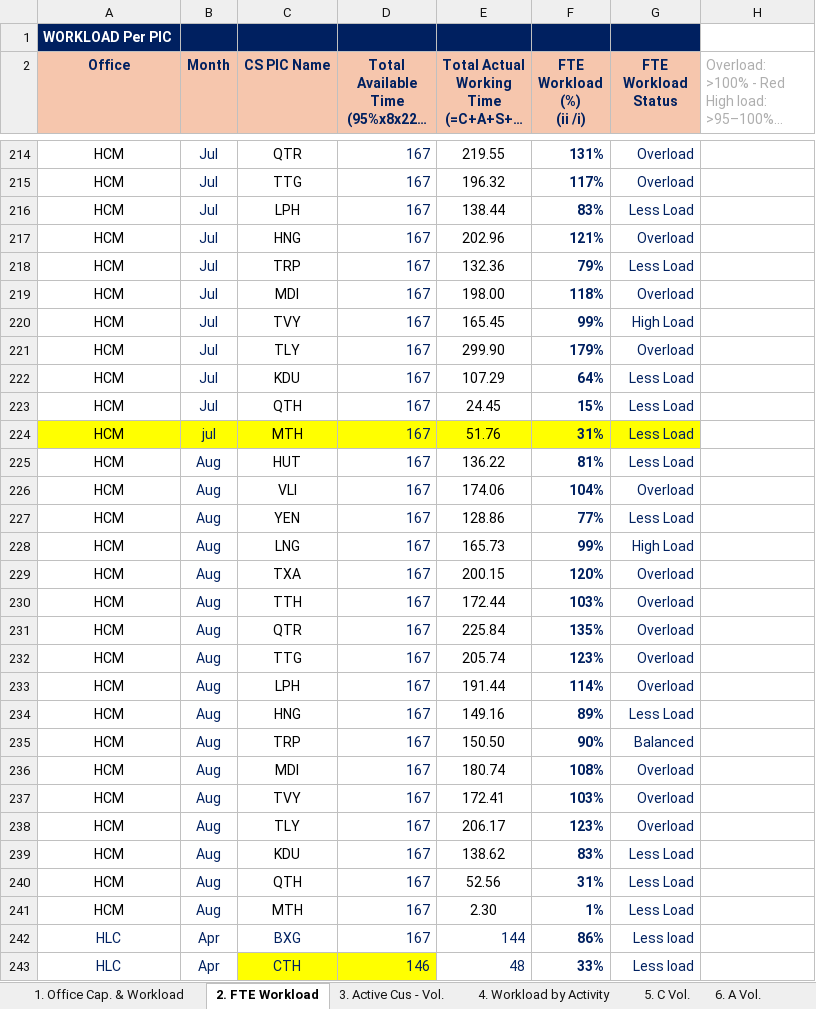
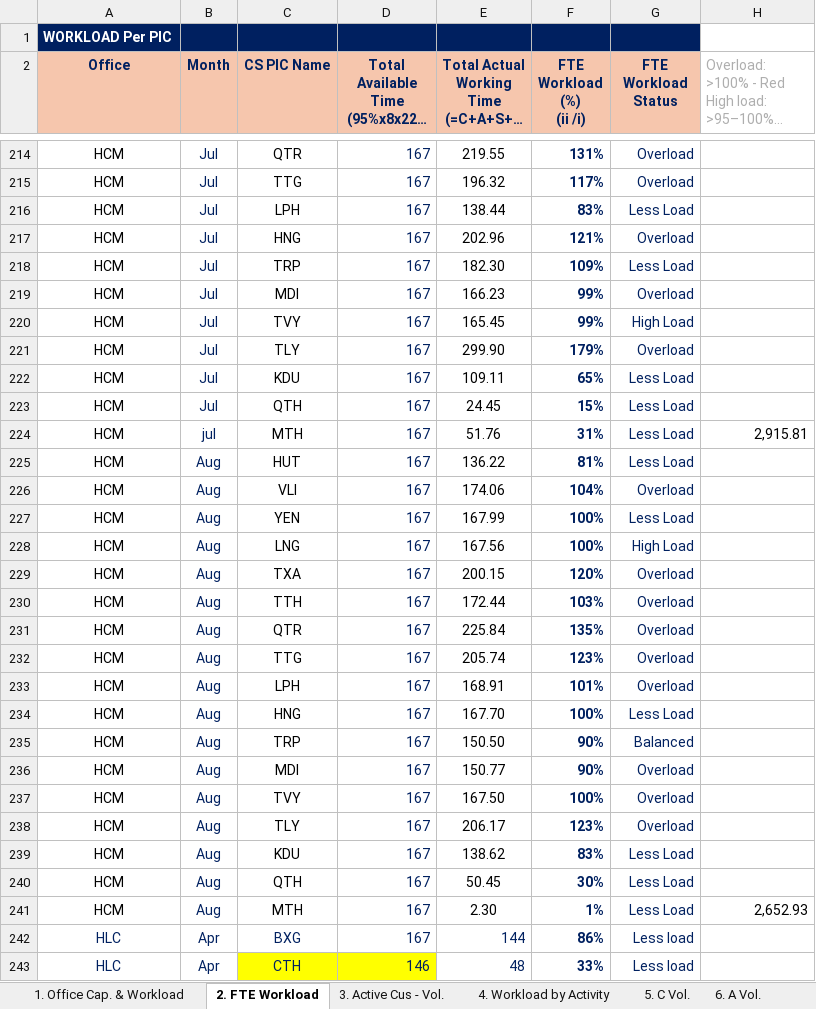
Before and after one commit to NgocYlvn/cs_workload_capacity_2026FY, an Excel workbook: (Not for Office Input) MASTER DATA SOURCE.xlsm, sheet 2. FTE Workload, drawn as a sheet; only a part is shown, gaps mark what is left out; long unchanged cells end in …; values as stored, in another font and other column widths than the file's, no borders; conditional formats not drawn; the diff covers the shown part only; the diff names each change by its address in the sheet, - before the commit and + after, or states it on an @@ line.

Commit message:
Add files via upload

```diff
--- a/(Not for Office Input) MASTER DATA SOURCE.xlsm (sheet 2. FTE Workload)
+++ b/(Not for Office Input) MASTER DATA SOURCE.xlsm (sheet 2. FTE Workload)
-E218: 132.36
+E218: 182.30
-F218 (FTE Workload (%) (ii /i)): 79%
+F218 (FTE Workload (%) (ii /i)): 109%
-E219: 198.00
+E219: 166.23
-F219 (FTE Workload (%) (ii /i)): 118%
+F219 (FTE Workload (%) (ii /i)): 99%
-E222: 107.29
+E222: 109.11
-F222 (FTE Workload (%) (ii /i)): 64%
+F222 (FTE Workload (%) (ii /i)): 65%
-A224:G224 fill: #FFFF00
+A224:G224 fill: none
-H224: (empty)
+H224: 2,915.81
-E227: 128.86
+E227: 167.99
-F227 (FTE Workload (%) (ii /i)): 77%
+F227 (FTE Workload (%) (ii /i)): 100%
-E228: 165.73
+E228: 167.56
-F228 (FTE Workload (%) (ii /i)): 99%
+F228 (FTE Workload (%) (ii /i)): 100%
-E233: 191.44
+E233: 168.91
-F233 (FTE Workload (%) (ii /i)): 114%
+F233 (FTE Workload (%) (ii /i)): 101%
-E234: 149.16
+E234: 167.70
-F234 (FTE Workload (%) (ii /i)): 89%
+F234 (FTE Workload (%) (ii /i)): 100%
-E236: 180.74
+E236: 150.77
-F236 (FTE Workload (%) (ii /i)): 108%
+F236 (FTE Workload (%) (ii /i)): 90%
-E237: 172.41
+E237: 167.50
-F237 (FTE Workload (%) (ii /i)): 103%
+F237 (FTE Workload (%) (ii /i)): 100%
-E240: 52.56
+E240: 50.45
-F240 (FTE Workload (%) (ii /i)): 31%
+F240 (FTE Workload (%) (ii /i)): 30%
-H241: (empty)
+H241: 2,652.93
```
Also changed, not shown: 17 edited cells and cell formats elsewhere in this sheet, sheet 1. Office Cap. & Workload.
